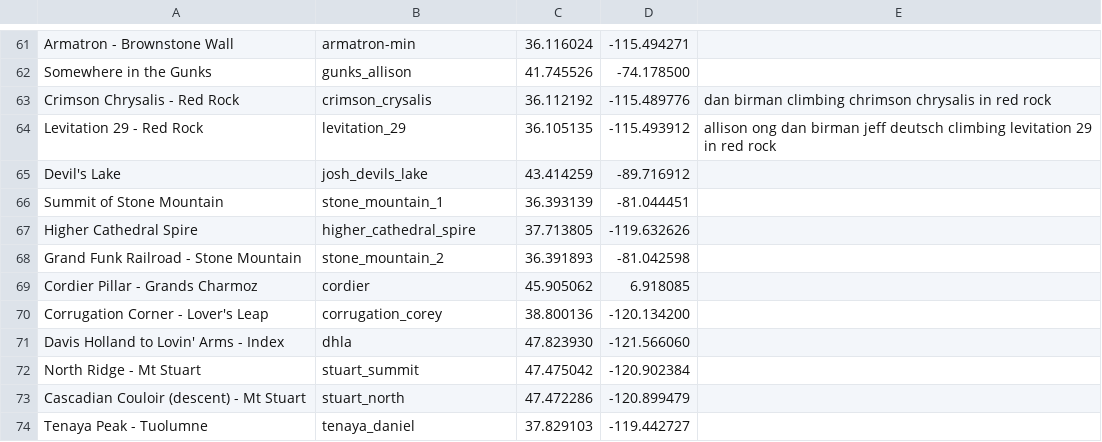
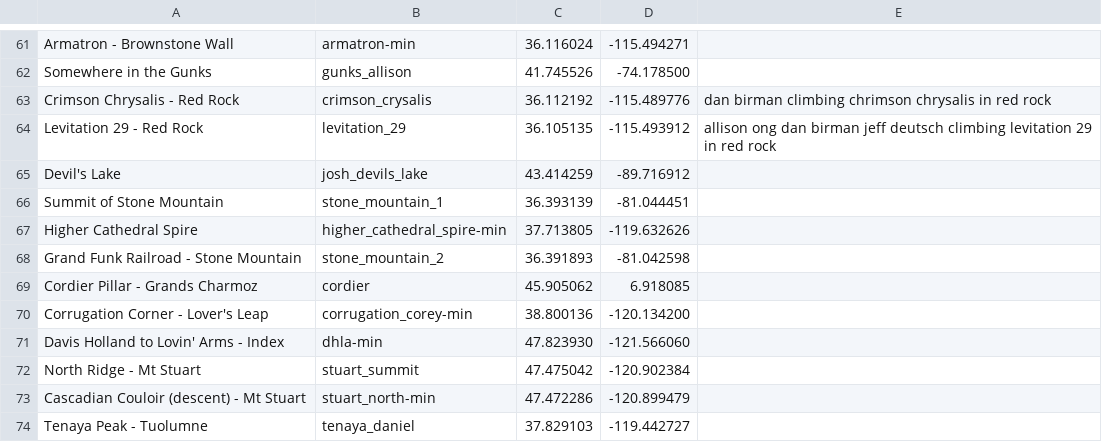
Before and after one commit to dbirman/web, a CSV file: images/ss/ss.csv, drawn as a sheet; only a part is shown, gaps mark what is left out.

Commit message:
Reducing file size on a number of very large images

```diff
--- a/images/ss/ss.csv
+++ b/images/ss/ss.csv
@@ -66,9 +66,9 @@ Devil's Lake,josh_devils_lake,43.414259,-89.716912
 Summit of Stone Mountain,stone_mountain_1,36.393139, -81.044451
-Higher Cathedral Spire,higher_cathedral_spire,37.713805, -119.632626
+Higher Cathedral Spire,higher_cathedral_spire-min,37.713805, -119.632626
 Grand Funk Railroad - Stone Mountain,stone_mountain_2,36.391893, -81.042598
 Cordier Pillar - Grands Charmoz,cordier,45.905062, 6.918085
-Corrugation Corner - Lover's Leap,corrugation_corey,38.800136, -120.134200
-Davis Holland to Lovin' Arms - Index,dhla,47.823930, -121.566060
+Corrugation Corner - Lover's Leap,corrugation_corey-min,38.800136, -120.134200
+Davis Holland to Lovin' Arms - Index,dhla-min,47.823930, -121.566060
 North Ridge - Mt Stuart,stuart_summit,47.475042, -120.902384
-Cascadian Couloir (descent) - Mt Stuart,stuart_north,47.472286, -120.899479
+Cascadian Couloir (descent) - Mt Stuart,stuart_north-min,47.472286, -120.899479
 Tenaya Peak - Tuolumne,tenaya_daniel,37.829103, -119.442727
```
Also changed, not shown: 6 other files.
